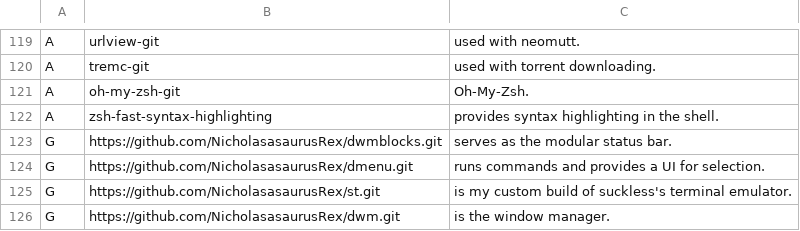
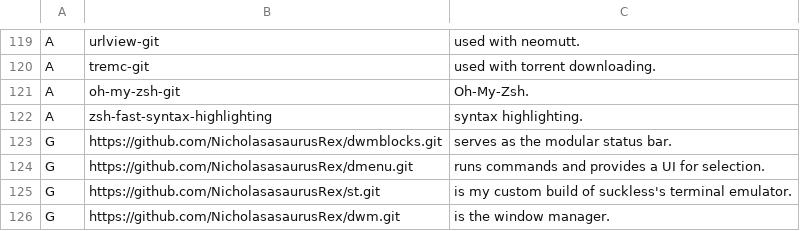
Before and after one commit to NicholasasaurusRex/NARBS, a CSV file: progs.csv, drawn as a sheet; only a part is shown, gaps mark what is left out.

Commit message:
Fixed a description

```diff
--- a/progs.csv
+++ b/progs.csv
@@ -121,3 +121,3 @@ A,tremc-git,used with torrent downloading.
 A,oh-my-zsh-git,Oh-My-Zsh.
-A,zsh-fast-syntax-highlighting,provides syntax highlighting in the shell.
+A,zsh-fast-syntax-highlighting,syntax highlighting.
 G,https://github.com/NicholasasaurusRex/dwmblocks.git,serves as the modular status bar.
```
